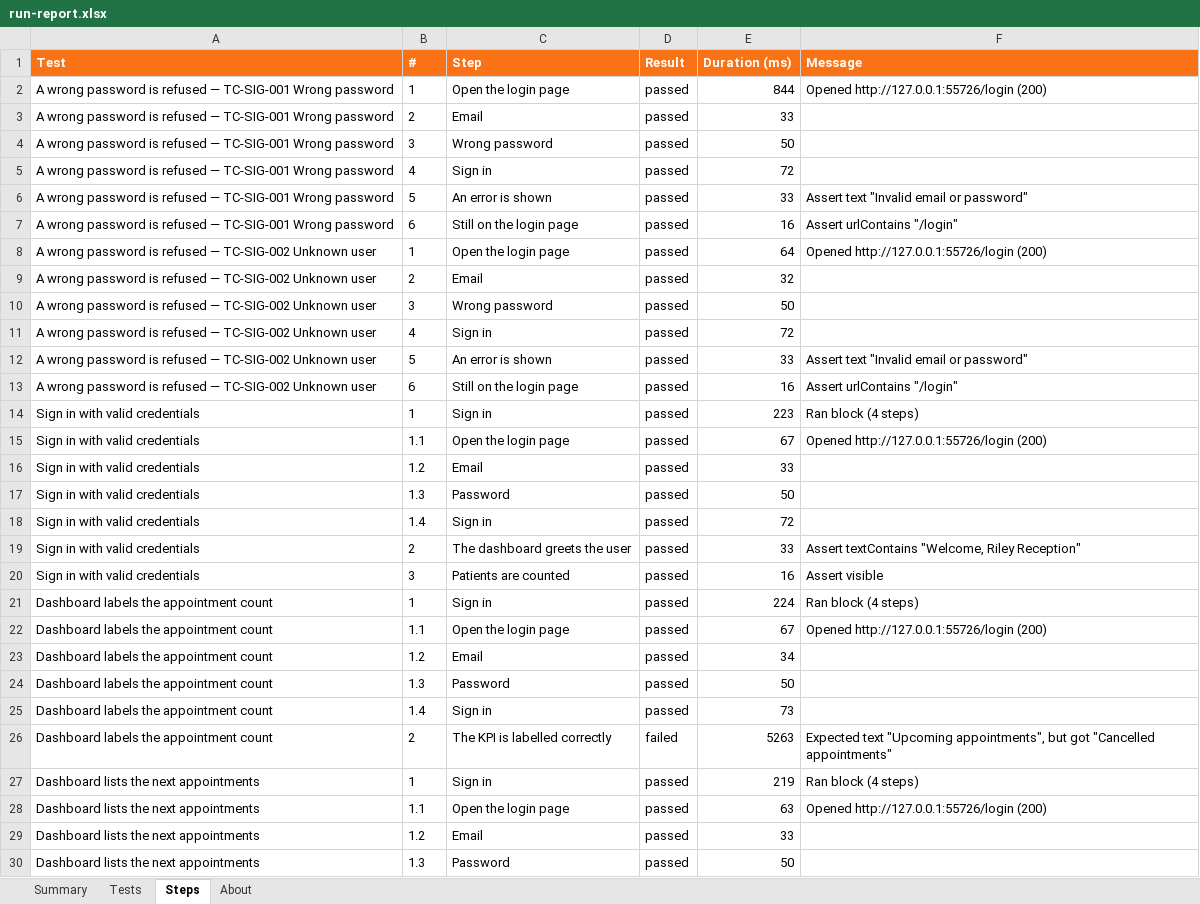
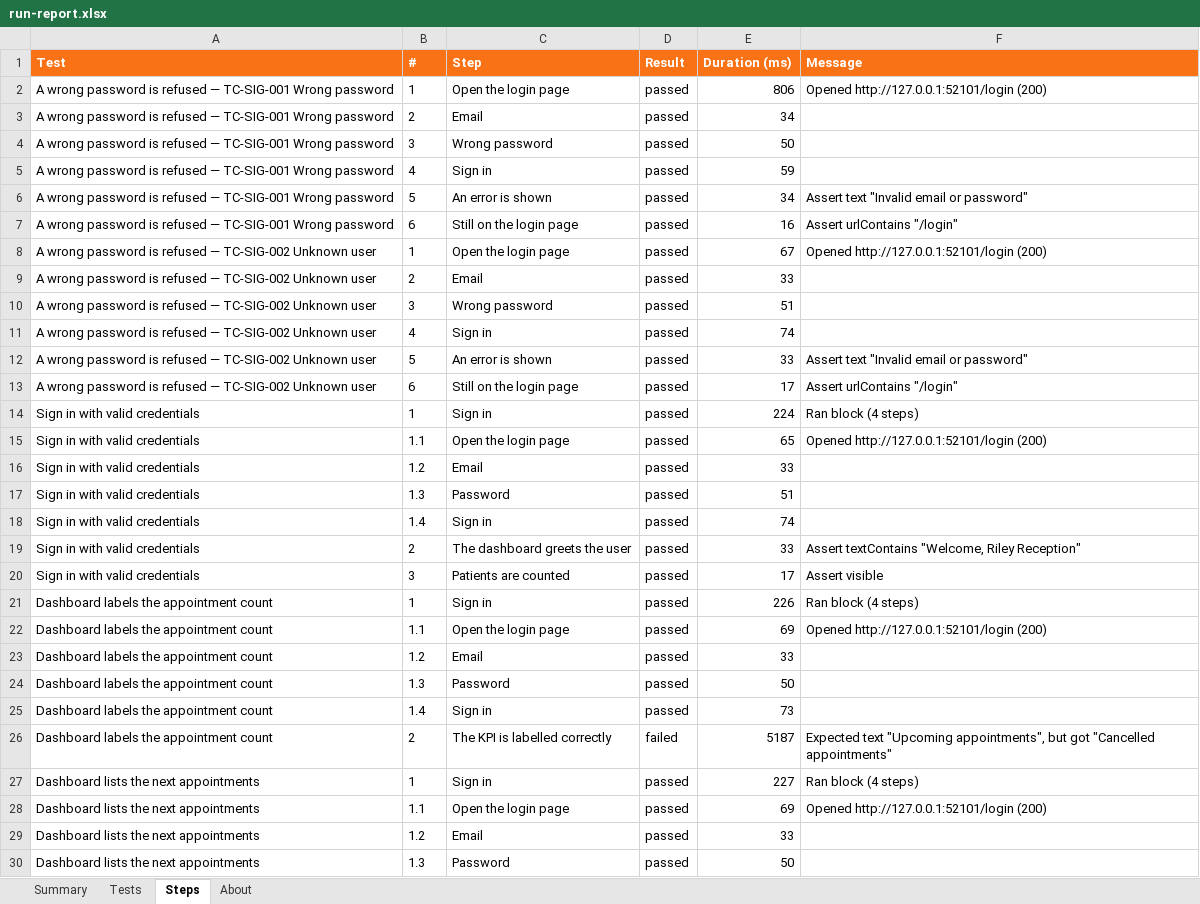
Before and after one commit to zarindev/StepForge, an Excel workbook: docs/samples/run-report.xlsx, sheet Steps, drawn as a sheet; only a part is shown; values as stored, in another font and other column widths than the file's, no borders; the diff covers the shown part only; the diff names each change by its address in the sheet, - before the commit and + after, or states it on an @@ line.

```diff
--- a/docs/samples/run-report.xlsx (sheet Steps)
+++ b/docs/samples/run-report.xlsx (sheet Steps)
-E2 (Duration (ms)): 844
+E2 (Duration (ms)): 806
-F2 (Message): Opened http://127.0.0.1:55726/login (200)
+F2 (Message): Opened http://127.0.0.1:52101/login (200)
-E3 (Duration (ms)): 33
+E3 (Duration (ms)): 34
-E5 (Duration (ms)): 72
+E5 (Duration (ms)): 59
-E6 (Duration (ms)): 33
+E6 (Duration (ms)): 34
-E8 (Duration (ms)): 64
+E8 (Duration (ms)): 67
-F8 (Message): Opened http://127.0.0.1:55726/login (200)
+F8 (Message): Opened http://127.0.0.1:52101/login (200)
-E9 (Duration (ms)): 32
+E9 (Duration (ms)): 33
-E10 (Duration (ms)): 50
+E10 (Duration (ms)): 51
-E11 (Duration (ms)): 72
+E11 (Duration (ms)): 74
-E13 (Duration (ms)): 16
+E13 (Duration (ms)): 17
-E14 (Duration (ms)): 223
+E14 (Duration (ms)): 224
-E15 (Duration (ms)): 67
+E15 (Duration (ms)): 65
-F15 (Message): Opened http://127.0.0.1:55726/login (200)
+F15 (Message): Opened http://127.0.0.1:52101/login (200)
-E17 (Duration (ms)): 50
+E17 (Duration (ms)): 51
-E18 (Duration (ms)): 72
+E18 (Duration (ms)): 74
-E20 (Duration (ms)): 16
+E20 (Duration (ms)): 17
-E21 (Duration (ms)): 224
+E21 (Duration (ms)): 226
-E22 (Duration (ms)): 67
+E22 (Duration (ms)): 69
-F22 (Message): Opened http://127.0.0.1:55726/login (200)
+F22 (Message): Opened http://127.0.0.1:52101/login (200)
-E23 (Duration (ms)): 34
+E23 (Duration (ms)): 33
-E26 (Duration (ms)): 5263
+E26 (Duration (ms)): 5187
-E27 (Duration (ms)): 219
+E27 (Duration (ms)): 227
-E28 (Duration (ms)): 63
+E28 (Duration (ms)): 69
-F28 (Message): Opened http://127.0.0.1:55726/login (200)
+F28 (Message): Opened http://127.0.0.1:52101/login (200)
```
Also changed, not shown: 167 edited cells elsewhere in this sheet, sheet Tests, sheet Summary, sheet About, 40 other files.
